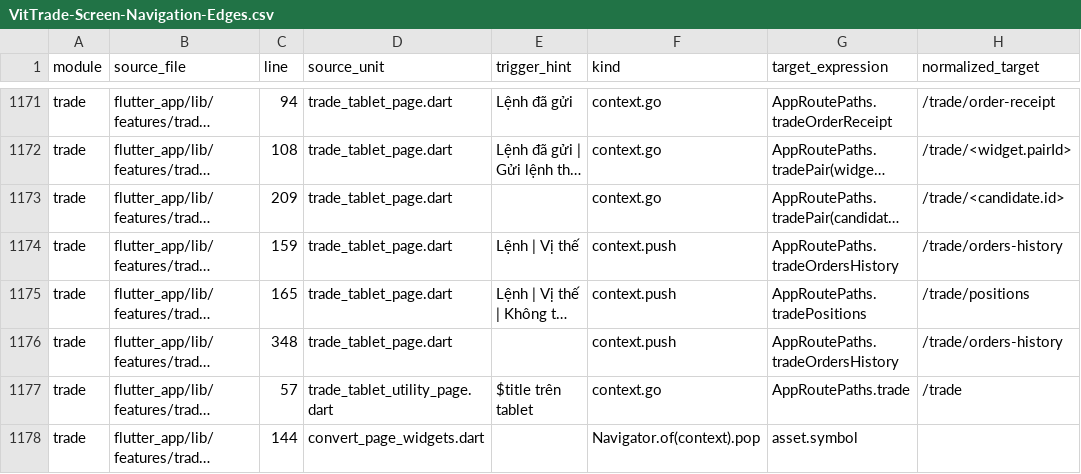
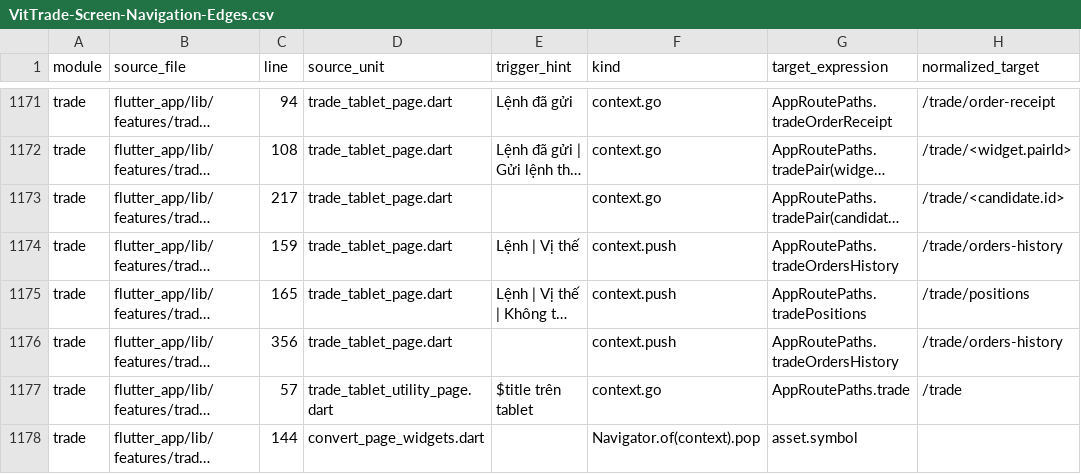
Before and after one commit to LonelyTraderBay/vittrade-flutter, a CSV file: docs/02_FLUTTER_MIGRATION/audits/VitTrade-Screen-Navigation-Edges.csv, drawn as a sheet; only a part is shown, gaps mark what is left out; long unchanged cells end in …; the diff names each change by its address in the sheet, - before the commit and + after, or states it on an @@ line.

Commit message:
Sửa card chính terminal Trade tablet (SC-048) — meta strip đầy đủ + phân bổ lại diện tích chart
1. Meta strip làm đầy cụm phải theo phương án A (user duyệt): thêm Spread (tính thật từ sổ lệnh snapshot), KL 24h theo đồng base (18.4K BTC), Giá trị 24h theo USDT (1.2B USDT) — hết khoảng trống dài cuối hàng, cụm dữ liệu trải tới sát nút làm mới (chuẩn Bybit: Vol + Turnover + Spread)
2. Chính xác hóa semantics: cụm "KL 1.2B" cũ thực chất là giá trị giao dịch theo USDT — tách thành 2 cụm riêng đúng đơn vị, kèm nhãn có dấu
3. Phân bổ lại chiều cao cột chart: bảng dưới chart thu 8 hàng → 4 hàng (token 260→164dp, cuộn nội bộ sẵn có) — canvas nến 277→373dp (+35%), chart chiếm ~66% vùng cột
4. Helper tradeSyntheticDaySnapshot thêm coinVolumeLabel (deterministic từ cùng nguồn mock) — 5 caller hiện hữu không đổi
5. Artifact: regen navigation-edge (nhãn strip đổi 2 dòng)

Preflight đầy đủ PASS (format + analyze + 21/21 audit --check trên checkout sạch + full test suite)
Kiểm chứng emulator: strip 7 cụm hiển thị đúng, không tràn/chồng chữ; 141 test module Trade pass

```diff
--- a/docs/02_FLUTTER_MIGRATION/audits/VitTrade-Screen-Navigation-Edges.csv
+++ b/docs/02_FLUTTER_MIGRATION/audits/VitTrade-Screen-Navigation-Edges.csv
-C1173 (line): 209
+C1173 (line): 217
-C1176 (line): 348
+C1176 (line): 356
```
Also changed, not shown: 4 other files.
